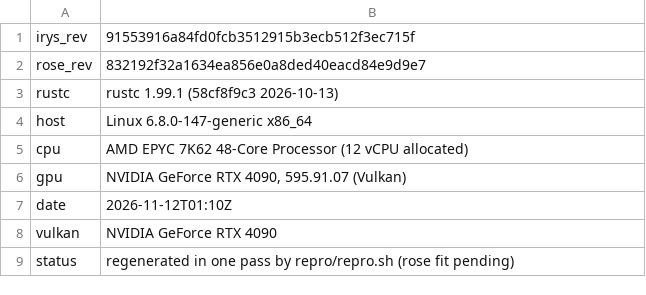
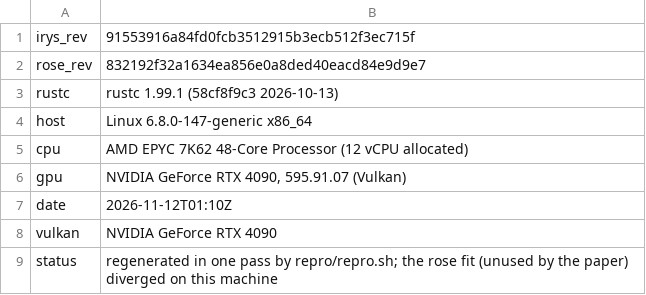
Before and after one commit to muni-works/muni, a TSV file: paper/irys/data/env.tsv, drawn as a sheet.

```diff
--- a/paper/irys/data/env.tsv
+++ b/paper/irys/data/env.tsv
@@ -8,2 +8,2 @@ date	2026-11-12T01:10Z
 vulkan	NVIDIA GeForce RTX 4090
-status	regenerated in one pass by repro/repro.sh (rose fit pending)
+status	regenerated in one pass by repro/repro.sh; the rose fit (unused by the paper) diverged on this machine
```
Also changed, not shown: 2 other files.
